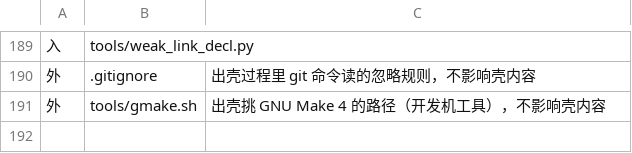
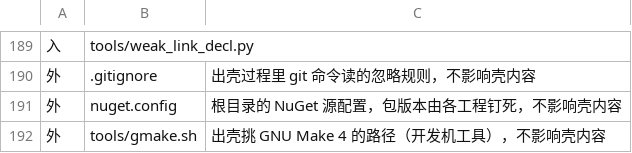
Before and after one commit to 642223522/S2Arm, a TSV file: pack/stage_inputs/shell.tsv, drawn as a sheet; only a part is shown, gaps mark what is left out; the diff names each change by its address in the sheet, - before the commit and + after, or states it on an @@ line.

```diff
--- a/pack/stage_inputs/shell.tsv
+++ b/pack/stage_inputs/shell.tsv
+row 191: 外 | nuget.config | 根目录的 NuGet 源配置，包版本由各工程钉死，不影响壳内容
```
Also changed, not shown: 32 other files.
